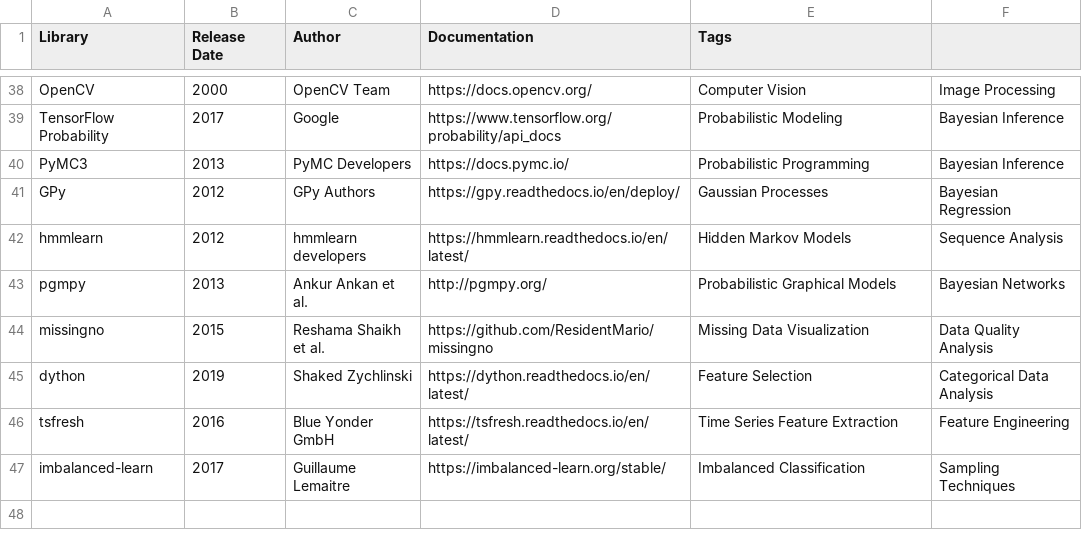
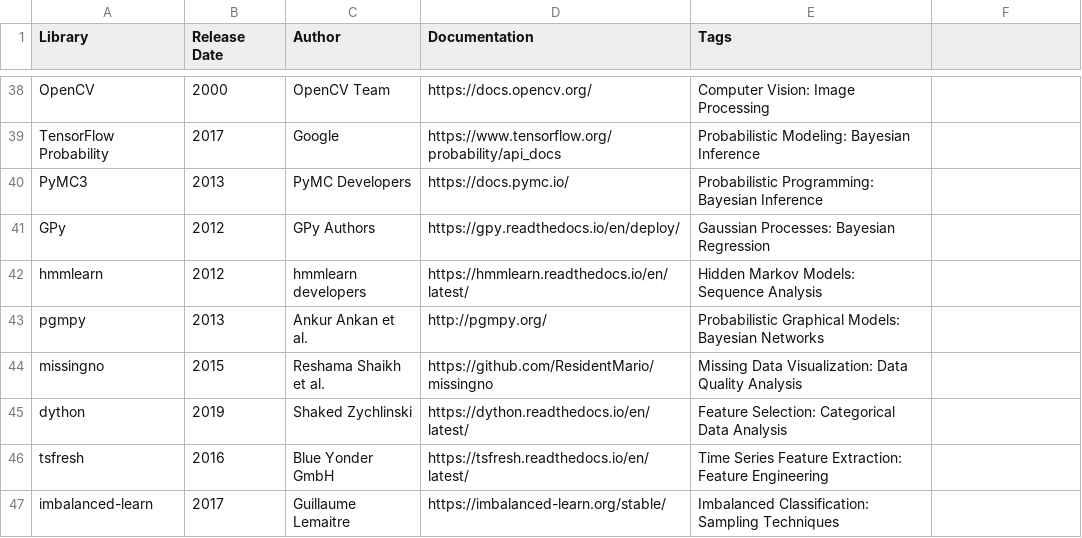
Before and after one commit to karthikmswamy/Introduction_to_ML_with_TF2, a CSV file: pylibs.csv, drawn as a sheet; only a part is shown, gaps mark what is left out; the diff covers the shown part only; the diff names each change by its address in the sheet, - before the commit and + after, or states it on an @@ line.

```diff
--- a/pylibs.csv
+++ b/pylibs.csv
-E38 (Tags): Computer Vision
+E38 (Tags): Computer Vision: Image Processing
-F38: Image Processing
+F38: (empty)
-E39 (Tags): Probabilistic Modeling
+E39 (Tags): Probabilistic Modeling: Bayesian Inference
-F39:F40: Bayesian Inference
+F39:F40: (empty)
-E40 (Tags): Probabilistic Programming
+E40 (Tags): Probabilistic Programming: Bayesian Inference
-E41 (Tags): Gaussian Processes
+E41 (Tags): Gaussian Processes: Bayesian Regression
-F41: Bayesian Regression
+F41: (empty)
-E42 (Tags): Hidden Markov Models
+E42 (Tags): Hidden Markov Models: Sequence Analysis
-F42: Sequence Analysis
+F42: (empty)
-E43 (Tags): Probabilistic Graphical Models
+E43 (Tags): Probabilistic Graphical Models: Bayesian Networks
-F43: Bayesian Networks
+F43: (empty)
-E44 (Tags): Missing Data Visualization
+E44 (Tags): Missing Data Visualization: Data Quality Analysis
-F44: Data Quality Analysis
+F44: (empty)
-E45 (Tags): Feature Selection
+E45 (Tags): Feature Selection: Categorical Data Analysis
-F45: Categorical Data Analysis
+F45: (empty)
-E46 (Tags): Time Series Feature Extraction
+E46 (Tags): Time Series Feature Extraction: Feature Engineering
-F46: Feature Engineering
+F46: (empty)
-E47 (Tags): Imbalanced Classification
+E47 (Tags): Imbalanced Classification: Sampling Techniques
-F47: Sampling Techniques
+F47: (empty)
```
Also changed, not shown: 72 edited cells elsewhere in this file.
